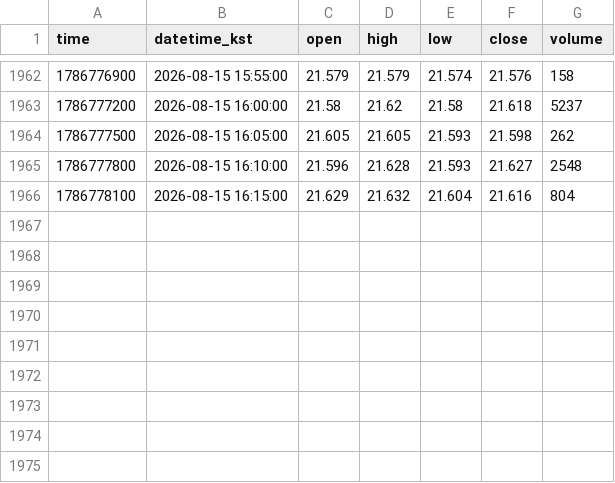
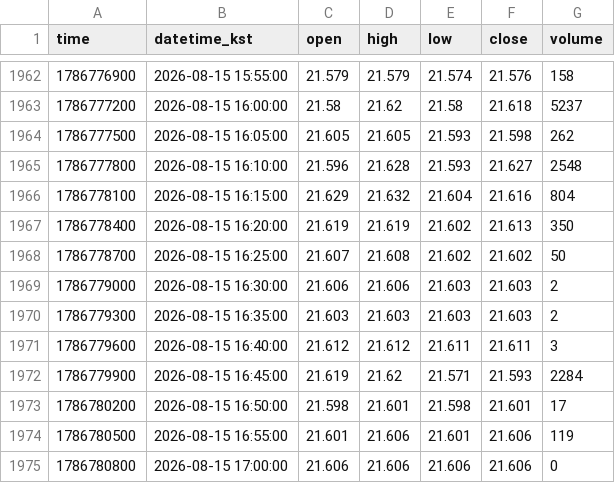
Before and after one commit to akfkajrmf1-debug/koru-data, a CSV file: data/KORUUSDT_5.csv, drawn as a sheet; only a part is shown, gaps mark what is left out.

```diff
--- a/data/KORUUSDT_5.csv
+++ b/data/KORUUSDT_5.csv
@@ -1966 +1966,10 @@ time,datetime_kst,open,high,low,close,volume
 1786778100,2026-08-15 16:15:00,21.629,21.632,21.604,21.616,804
+1786778400,2026-08-15 16:20:00,21.619,21.619,21.602,21.613,350
+1786778700,2026-08-15 16:25:00,21.607,21.608,21.602,21.602,50
+1786779000,2026-08-15 16:30:00,21.606,21.606,21.603,21.603,2
+1786779300,2026-08-15 16:35:00,21.603,21.603,21.603,21.603,2
+1786779600,2026-08-15 16:40:00,21.612,21.612,21.611,21.611,3
+1786779900,2026-08-15 16:45:00,21.619,21.62,21.571,21.593,2284
+1786780200,2026-08-15 16:50:00,21.598,21.601,21.598,21.601,17
+1786780500,2026-08-15 16:55:00,21.601,21.606,21.601,21.606,119
+1786780800,2026-08-15 17:00:00,21.606,21.606,21.606,21.606,0
```
Also changed, not shown: data/KORUUSDT_15.csv, data/KORUUSDT_60.csv, 8 other files.
